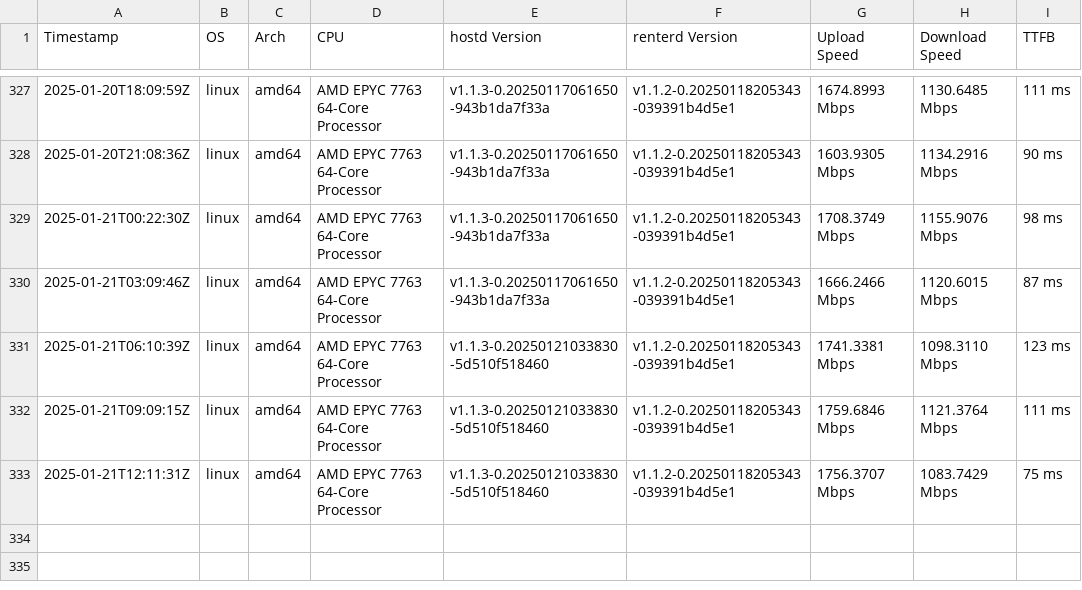
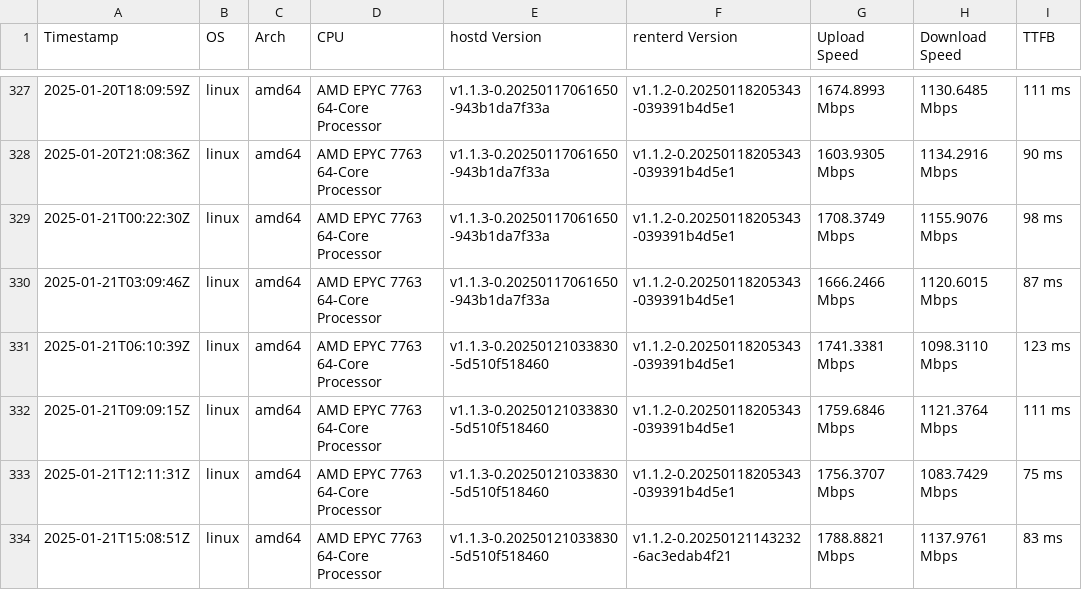
Before and after one commit to SiaFoundation/benchmark, a CSV file: results/e2e.csv, drawn as a sheet; only a part is shown, gaps mark what is left out; the diff names each change by its address in the sheet, - before the commit and + after, or states it on an @@ line.

```diff
--- a/results/e2e.csv
+++ b/results/e2e.csv
+row 334: 2025-01-21T15:08:51Z | linux | amd64 | AMD EPYC 7763 64-Core Processor | v1.1.3-0.20250121033830-5d510f518460 | v1.1.2-0.20250121143232-6ac3edab4f21 | 1788.8821 Mbps | 1137.9761 Mbps | 83 ms
```
Also changed, not shown: results/rhp2.csv, results/rhp3.csv, 1 other file.
